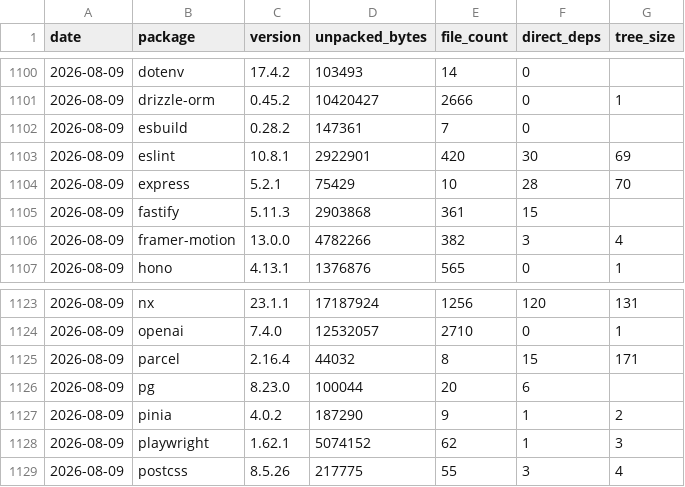
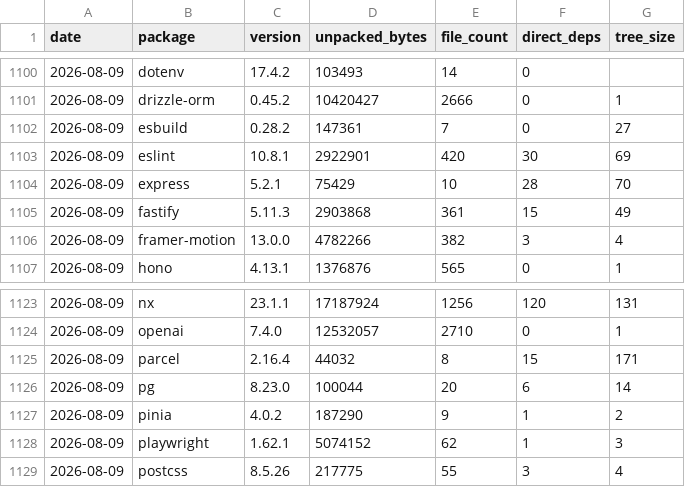
Before and after one commit to shwetankg07/great-consolidation, a CSV file: data/daily.csv, drawn as a sheet; only a part is shown, gaps mark what is left out.

Commit message:
2026-08-09: 83 packages, no releases

```diff
--- a/data/daily.csv
+++ b/data/daily.csv
@@ -1101,6 +1101,6 @@ date,package,version,unpacked_bytes,file_count,direct_deps,tree_size
 2026-08-09,drizzle-orm,0.45.2,10420427,2666,0,1
-2026-08-09,esbuild,0.28.2,147361,7,0,
+2026-08-09,esbuild,0.28.2,147361,7,0,27
 2026-08-09,eslint,10.8.1,2922901,420,30,69
 2026-08-09,express,5.2.1,75429,10,28,70
-2026-08-09,fastify,5.11.3,2903868,361,15,
+2026-08-09,fastify,5.11.3,2903868,361,15,49
 2026-08-09,framer-motion,13.0.0,4782266,382,3,4
@@ -1125,3 +1125,3 @@ date,package,version,unpacked_bytes,file_count,direct_deps,tree_size
 2026-08-09,parcel,2.16.4,44032,8,15,171
-2026-08-09,pg,8.23.0,100044,20,6,
+2026-08-09,pg,8.23.0,100044,20,6,14
 2026-08-09,pinia,4.0.2,187290,9,1,2
```
